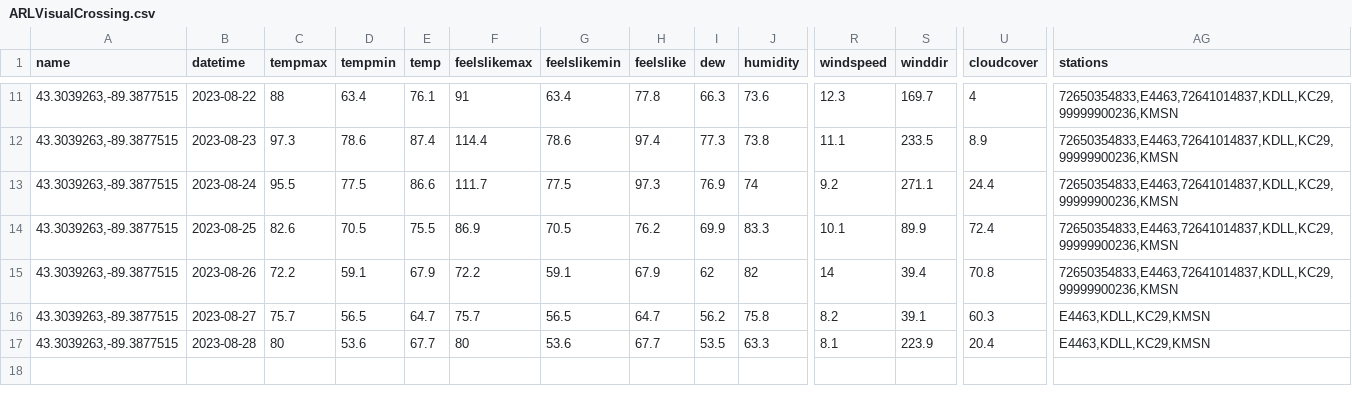
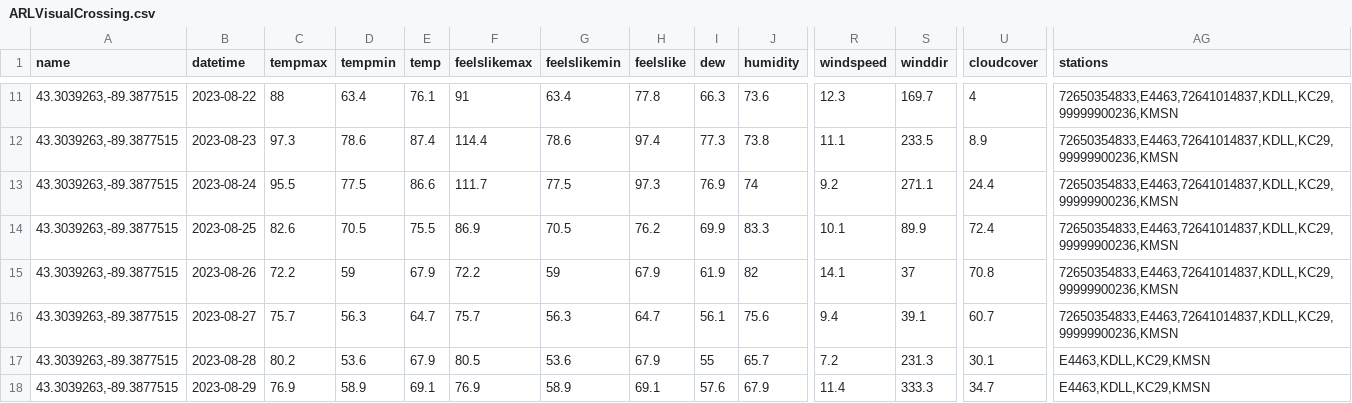
Before and after one commit to acperkins3/GDD-Plots-2023, a CSV file: ARLVisualCrossing.csv, drawn as a sheet; only a part is shown, gaps mark what is left out; rows hold the shown columns only; the diff covers the shown part only; the diff names each change by its address in the sheet, - before the commit and + after, or states it on an @@ line.

```diff
--- a/ARLVisualCrossing.csv
+++ b/ARLVisualCrossing.csv
-D15 (tempmin): 59.1
+D15 (tempmin): 59
-G15 (feelslikemin): 59.1
+G15 (feelslikemin): 59
-I15 (dew): 62
+I15 (dew): 61.9
-R15 (windspeed): 14
+R15 (windspeed): 14.1
-S15 (winddir): 39.4
+S15 (winddir): 37
-D16 (tempmin): 56.5
+D16 (tempmin): 56.3
-G16 (feelslikemin): 56.5
+G16 (feelslikemin): 56.3
-I16 (dew): 56.2
+I16 (dew): 56.1
-J16 (humidity): 75.8
+J16 (humidity): 75.6
-R16 (windspeed): 8.2
+R16 (windspeed): 9.4
-U16 (cloudcover): 60.3
+U16 (cloudcover): 60.7
-AG16 (stations): E4463,KDLL,KC29,KMSN
+AG16 (stations): 72650354833,E4463,72641014837,KDLL,KC29,99999900236,KMSN
-C17 (tempmax): 80
+C17 (tempmax): 80.2
-E17 (temp): 67.7
+E17 (temp): 67.9
-F17 (feelslikemax): 80
+F17 (feelslikemax): 80.5
-H17 (feelslike): 67.7
+H17 (feelslike): 67.9
-I17 (dew): 53.5
+I17 (dew): 55
-J17 (humidity): 63.3
+J17 (humidity): 65.7
-R17 (windspeed): 8.1
+R17 (windspeed): 7.2
-S17 (winddir): 223.9
+S17 (winddir): 231.3
-U17 (cloudcover): 20.4
+U17 (cloudcover): 30.1
+row 18: 43.3039263,-89.3877515 | 2023-08-29 | 76.9 | 58.9 | 69.1 | 76.9 | 58.9 | 69.1 | 57.6 | 67.9 | 11.4 | 333.3 | 34.7 | E4463,KDLL,KC29,KMSN
```
Also changed, not shown: 6 edited cells elsewhere in this file, Arlington_existing.csv, CHMW3.csv, 12 other files.
